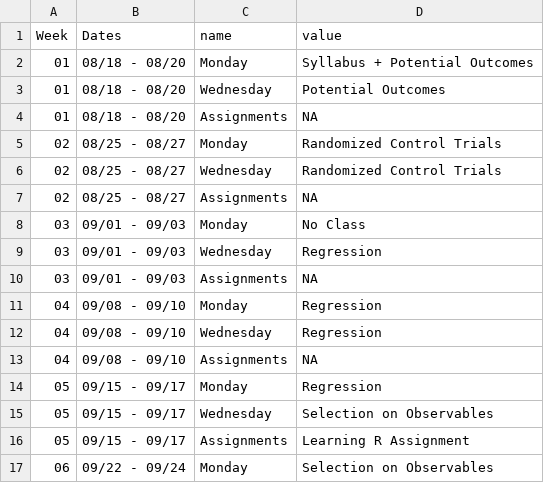
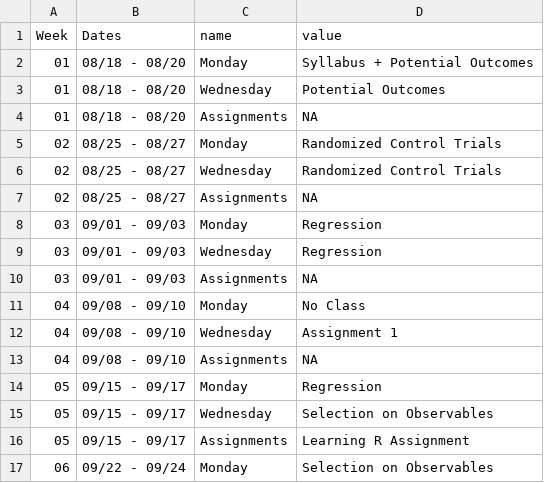
Before and after one commit to kylebutts/UARK_5783, a CSV file: Syllabus/schedule.csv, drawn as a sheet; only a part is shown.

Commit message:
Fix schedule

```diff
--- a/Syllabus/schedule.csv
+++ b/Syllabus/schedule.csv
@@ -7,7 +7,7 @@ Week,Dates,name,value
 02,08/25 - 08/27,Assignments,NA
-03,09/01 - 09/03,Monday,No Class
+03,09/01 - 09/03,Monday,Regression
 03,09/01 - 09/03,Wednesday,Regression
 03,09/01 - 09/03,Assignments,NA
-04,09/08 - 09/10,Monday,Regression
-04,09/08 - 09/10,Wednesday,Regression
+04,09/08 - 09/10,Monday,No Class
+04,09/08 - 09/10,Wednesday,Assignment 1
 04,09/08 - 09/10,Assignments,NA
```
Also changed, not shown: 3 other files.
